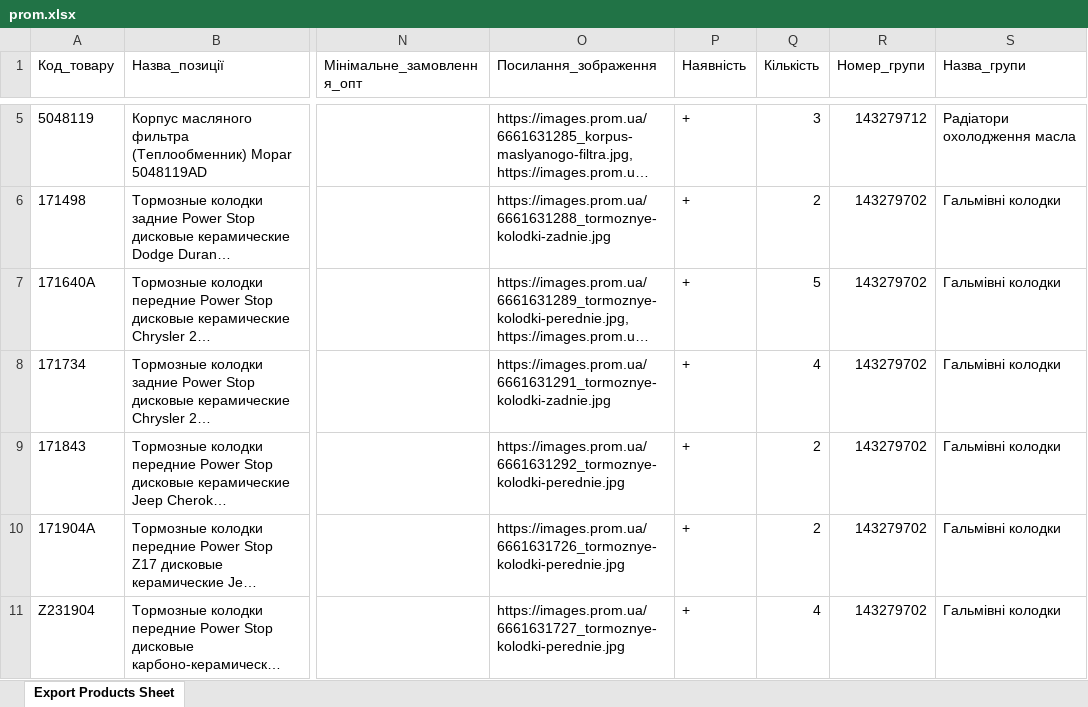
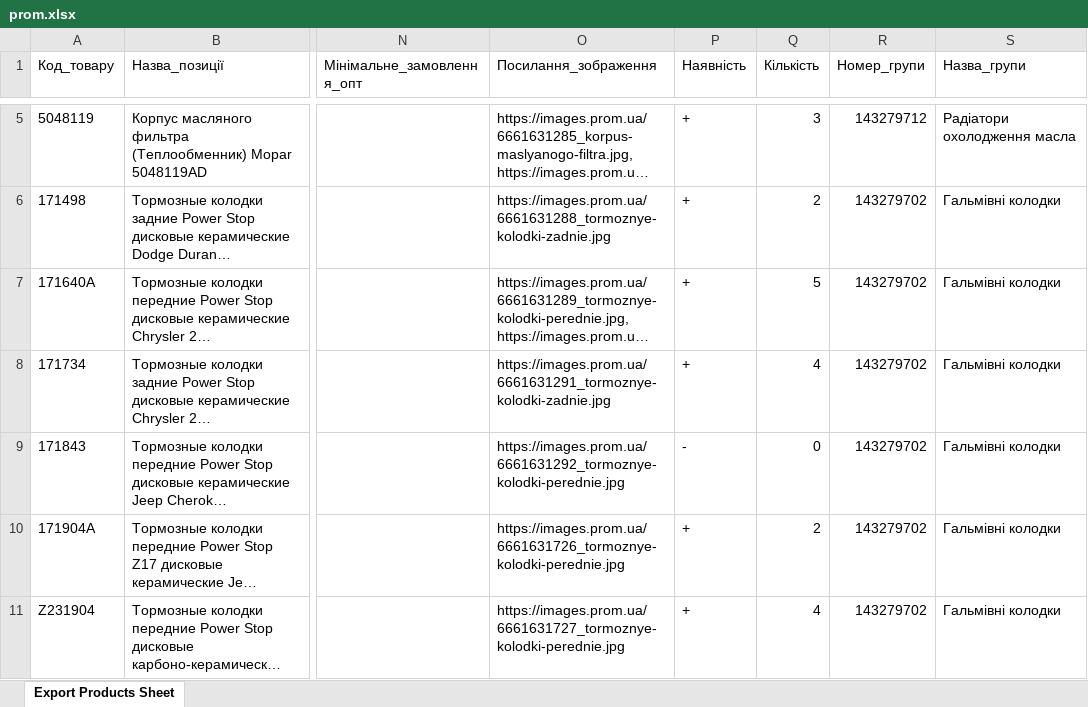
Before and after one commit to xvalikan/avtopro-pricelist, an Excel workbook: prom.xlsx, sheet Export Products Sheet, drawn as a sheet; only a part is shown, gaps mark what is left out; long unchanged cells end in …; values as stored, in another font and other column widths than the file's, no borders; the diff names each change by its address in the sheet, - before the commit and + after, or states it on an @@ line.

```diff
--- a/prom.xlsx (sheet Export Products Sheet)
+++ b/prom.xlsx (sheet Export Products Sheet)
-P9 (Наявність): +
+P9 (Наявність): -
-Q9 (Кількість): 2
+Q9 (Кількість): 0
```
